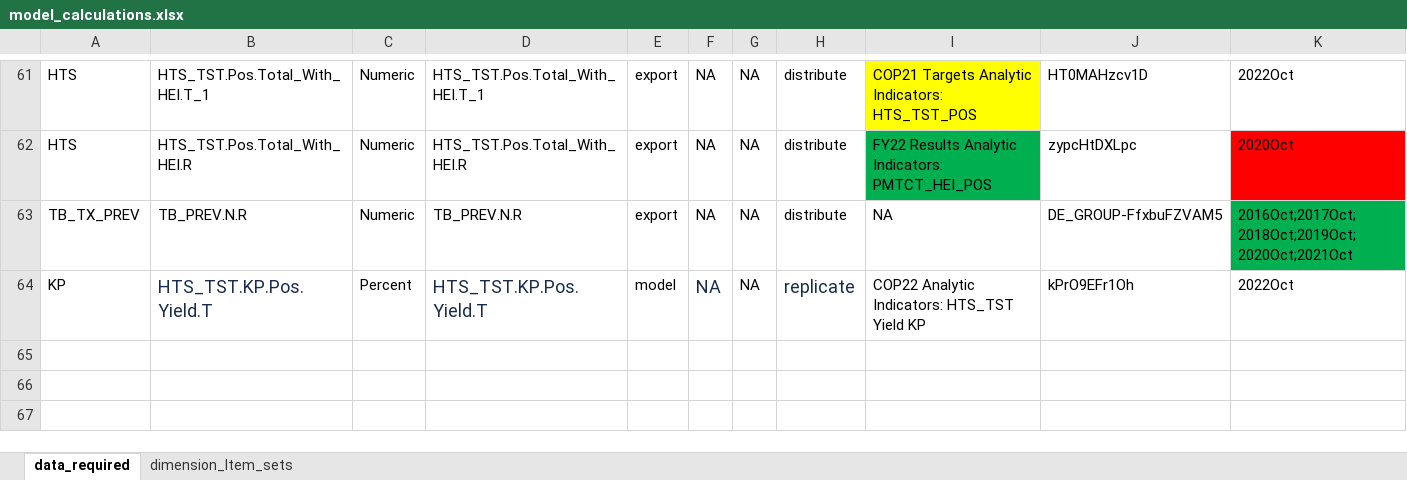
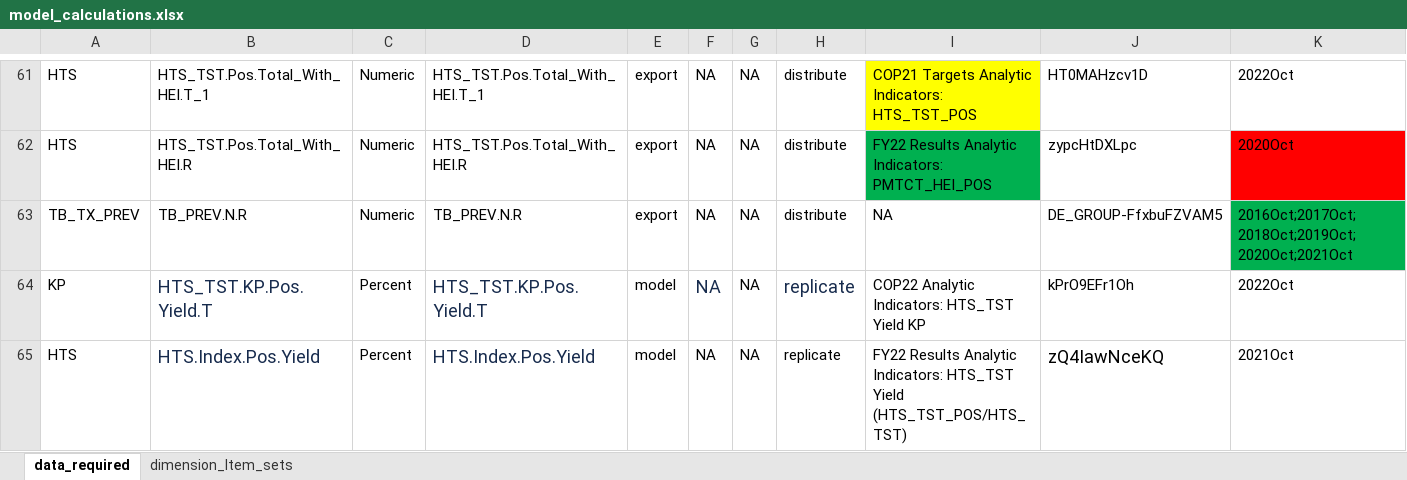
Before and after one commit to pepfar-datim/data-pack-commons, an Excel workbook: data-raw/model_calculations/model_calculations.xlsx, sheet data_required, drawn as a sheet; only a part is shown, gaps mark what is left out; values as stored, in another font and other column widths than the file's, no borders; rows hold the shown columns only; the diff names each change by its address in the sheet, - before the commit and + after, or states it on an @@ line.

Commit message:
added HTS.Index.Pos.Yield
- added HTS.Index.Pos.Yield

```diff
--- a/data-raw/model_calculations/model_calculations.xlsx (sheet data_required)
+++ b/data-raw/model_calculations/model_calculations.xlsx (sheet data_required)
+row 65: HTS | HTS.Index.Pos.Yield | Percent | HTS.Index.Pos.Yield | model | NA | NA | replicate | FY22 Results Analytic Indicators: HTS_TST Yield (HTS_TST_POS/HTS_TST) | zQ4IawNceKQ | 2021Oct
```
Also changed, not shown: 1 other file.
